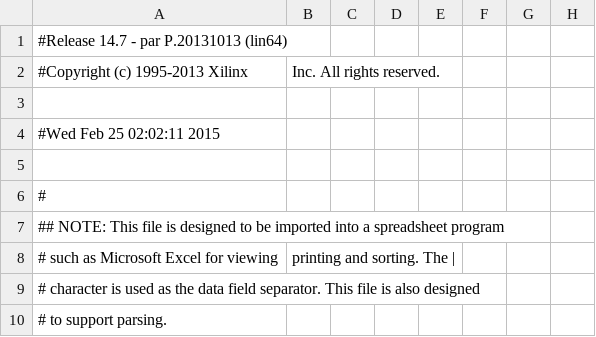
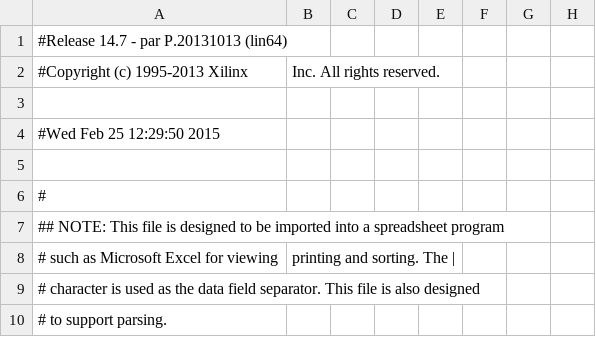
Before and after one commit to Mikejmoffitt/N6480, a CSV file: Xilinx/n6480_pad.csv, drawn as a sheet; only a part is shown; the diff names each change by its address in the sheet, - before the commit and + after, or states it on an @@ line.

```diff
--- a/Xilinx/n6480_pad.csv
+++ b/Xilinx/n6480_pad.csv
-A4: #Wed Feb 25 02:02:11 2015
+A4: #Wed Feb 25 12:29:50 2015
```
Also changed, not shown: 44 other files.
